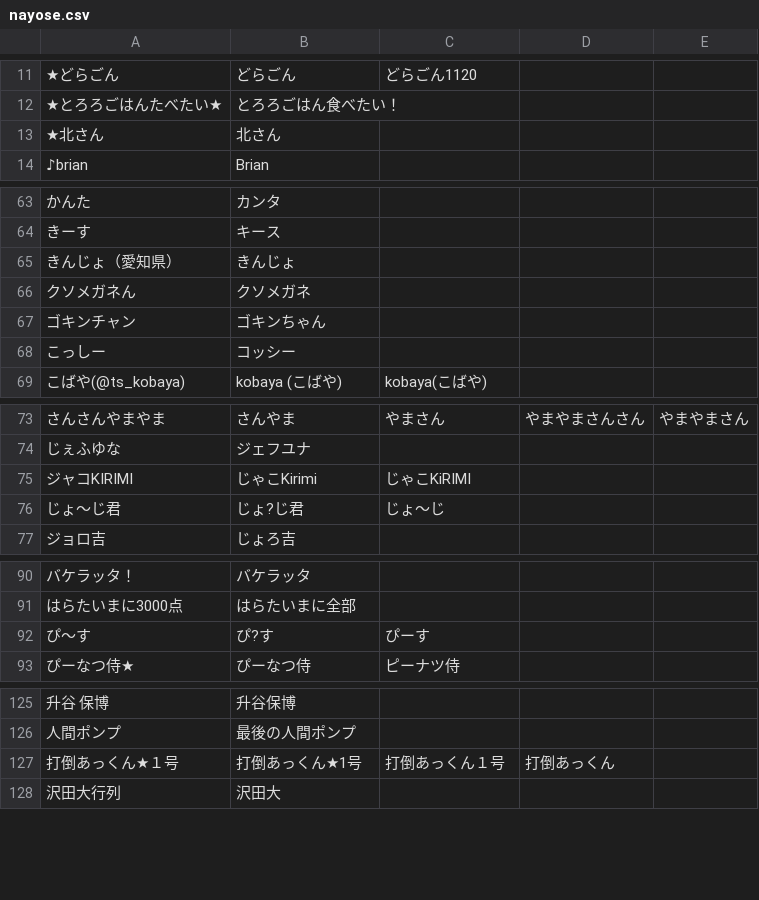
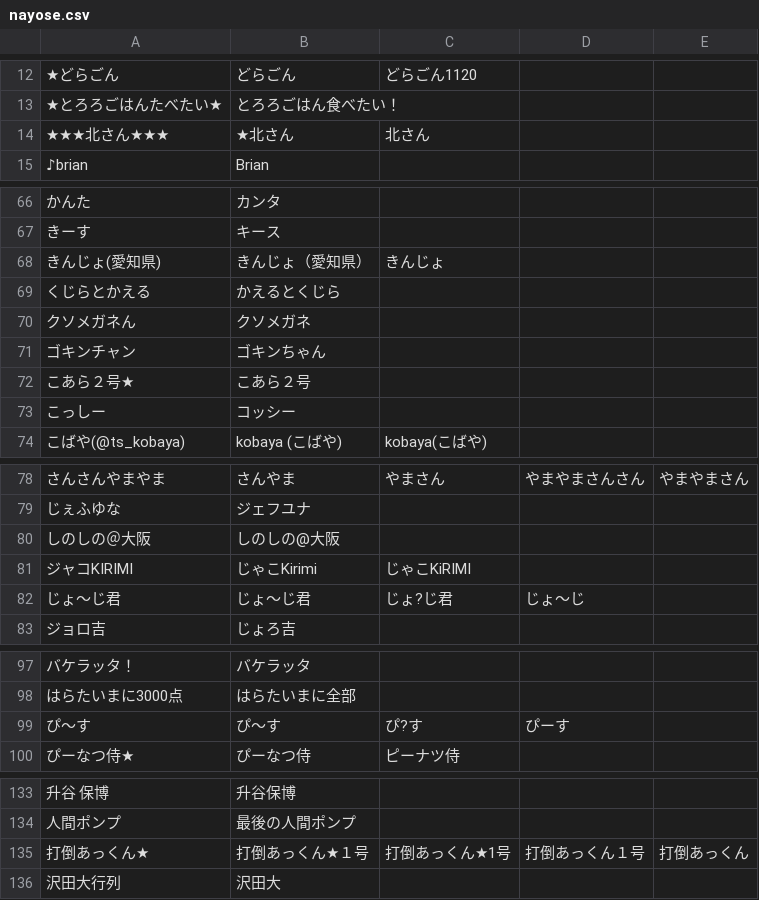
Before and after one commit to uni-maru/kokodoko_scoresheet, a CSV file: nayose.csv, drawn as a sheet; only a part is shown, gaps mark what is left out; removed rows and columns are numbered as before the commit, all else as after; the diff covers the shown part only; the diff names each change by its address in the sheet, - before the commit and + after, or states it on an @@ line.

Commit message:
第32回分を追加

```diff
--- a/nayose.csv
+++ b/nayose.csv
-row 13: ★北さん | 北さん
+row 14: ★★★北さん★★★ | ★北さん | 北さん
-row 65: きんじょ（愛知県） | きんじょ
+row 68: きんじょ(愛知県) | きんじょ（愛知県） | きんじょ
+row 69: くじらとかえる | かえるとくじら
+row 72: こあら２号★ | こあら２号
+row 80: しのしの＠大阪 | しのしの@大阪
-row 76: じょ〜じ君 | じょ?じ君 | じょ〜じ
+row 82: じょ～じ君 | じょ〜じ君 | じょ?じ君 | じょ〜じ
-row 92: ぴ〜す | ぴ?す | ぴーす
+row 99: ぴ～す | ぴ〜す | ぴ?す | ぴーす
-row 127: 打倒あっくん★１号 | 打倒あっくん★1号 | 打倒あっくん１号 | 打倒あっくん
+row 135: 打倒あっくん★ | 打倒あっくん★１号 | 打倒あっくん★1号 | 打倒あっくん１号 | 打倒あっくん
```
Also changed, not shown: 5 added rows elsewhere in this file.
